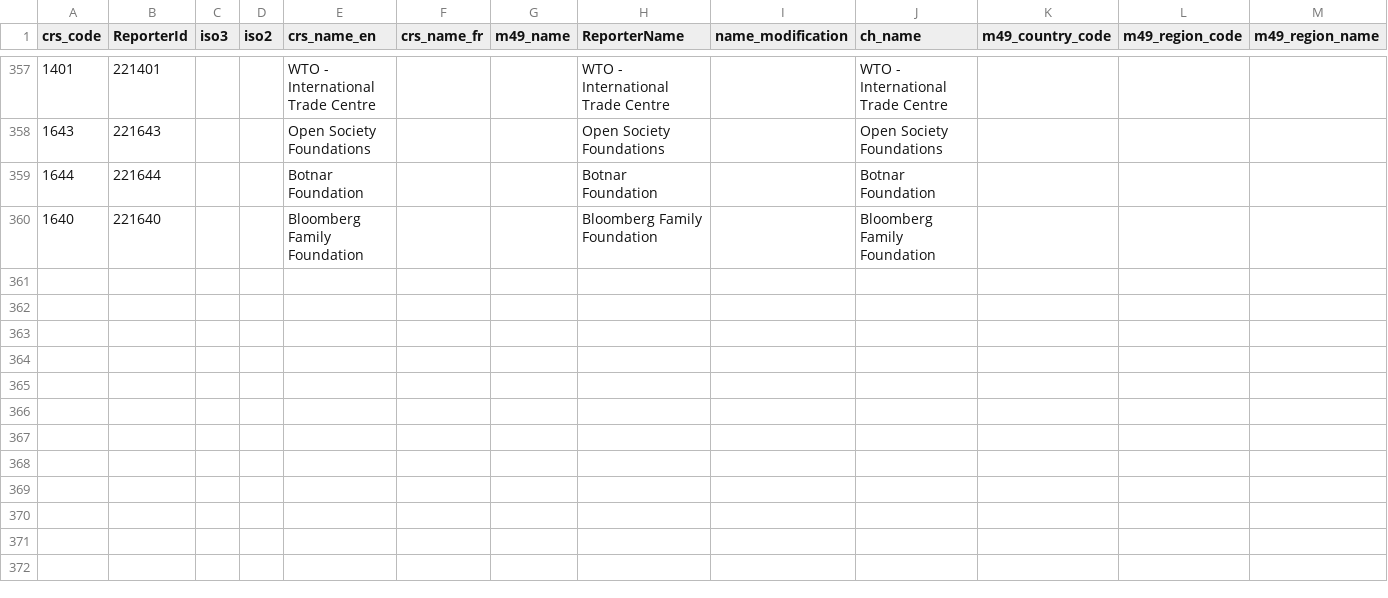
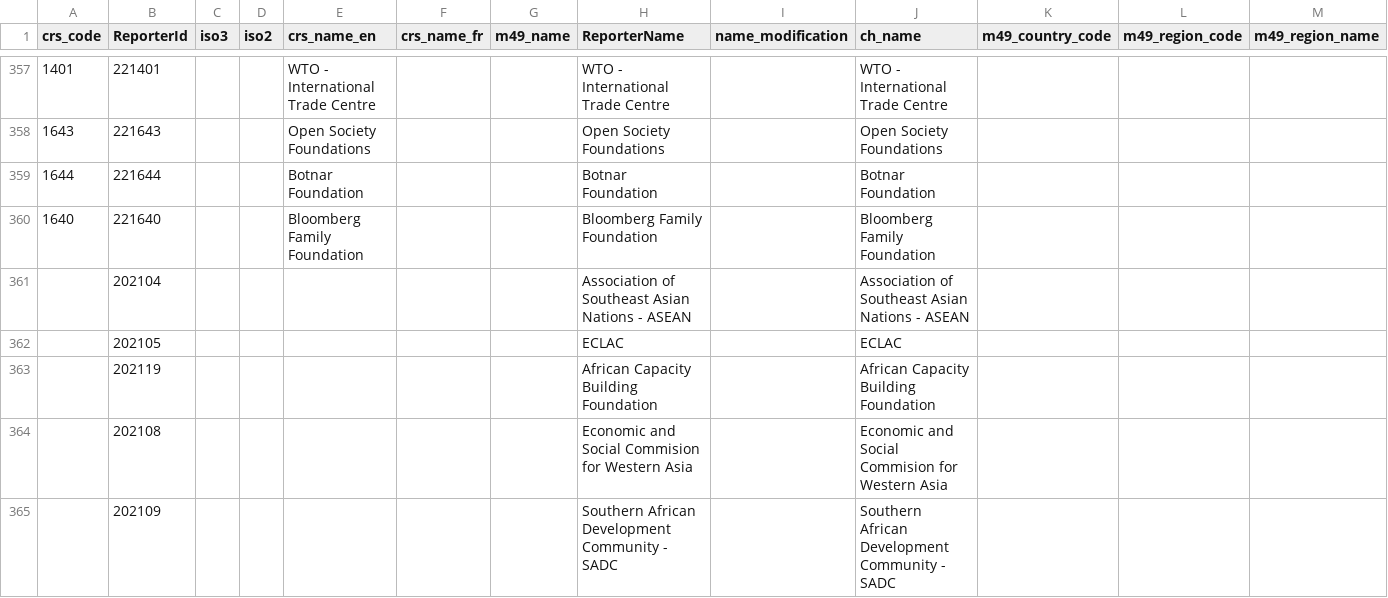
Before and after one commit to PARIS21-DATA/PRESS, a CSV file: Data/auxiliary/donor_codes_and_classifications.csv, drawn as a sheet; only a part is shown, gaps mark what is left out; rows hold the shown columns only; the diff covers the shown part only; the diff names each change by its address in the sheet, - before the commit and + after, or states it on an @@ line.

```diff
--- a/Data/auxiliary/donor_codes_and_classifications.csv
+++ b/Data/auxiliary/donor_codes_and_classifications.csv
+row 361:  | 202104 |  |  |  |  |  | Association of Southeast Asian Nations - ASEAN |  | Association of Southeast Asian Nations - ASEAN
+row 362:  | 202105 |  |  |  |  |  | ECLAC |  | ECLAC
+row 363:  | 202119 |  |  |  |  |  | African Capacity Building Foundation |  | African Capacity Building Foundation
+row 364:  | 202108 |  |  |  |  |  | Economic and Social Commision for Western Asia |  | Economic and Social Commision for Western Asia
+row 365:  | 202109 |  |  |  |  |  | Southern African Development Community - SADC |  | Southern African Development Community - SADC
```
Also changed, not shown: 4 added rows and 6 edited cells elsewhere in this file, 12 other files.
